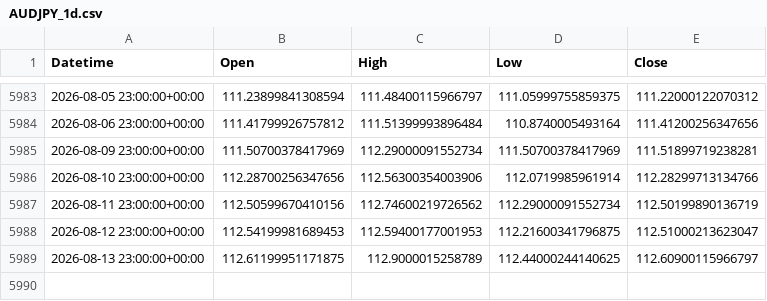
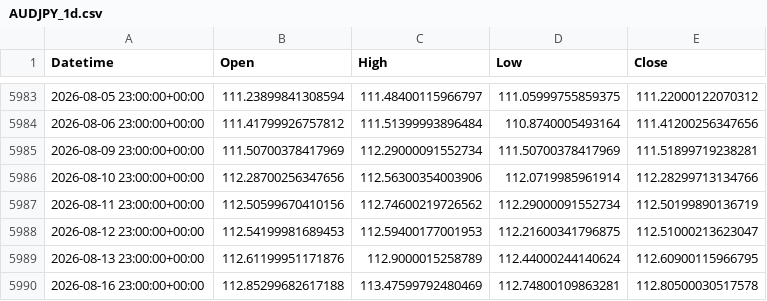
Before and after one commit to ywakida/FX, a CSV file: ohlc/AUDJPY_1d.csv, drawn as a sheet; only a part is shown, gaps mark what is left out.

```diff
--- a/ohlc/AUDJPY_1d.csv
+++ b/ohlc/AUDJPY_1d.csv
@@ -5988,2 +5988,3 @@ Datetime,Open,High,Low,Close
 2026-08-12 23:00:00+00:00,112.54199981689453,112.59400177001953,112.21600341796875,112.51000213623047
-2026-08-13 23:00:00+00:00,112.61199951171875,112.9000015258789,112.44000244140625,112.60900115966797
+2026-08-13 23:00:00+00:00,112.61199951171876,112.9000015258789,112.44000244140624,112.60900115966795
+2026-08-16 23:00:00+00:00,112.85299682617188,113.47599792480469,112.74800109863281,112.80500030517578
```
Also changed, not shown: ohlc/AUDUSD_1d.csv, ohlc/CADUSD_1d.csv, 27 other files.
